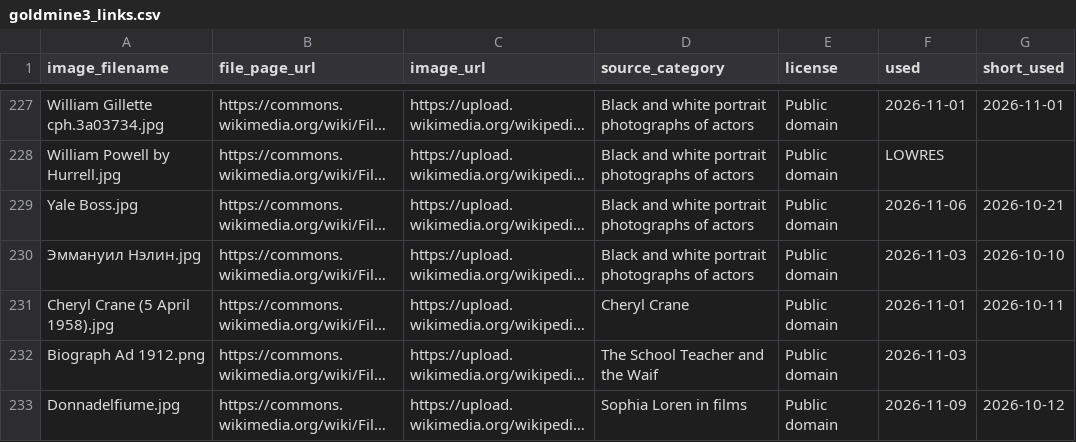
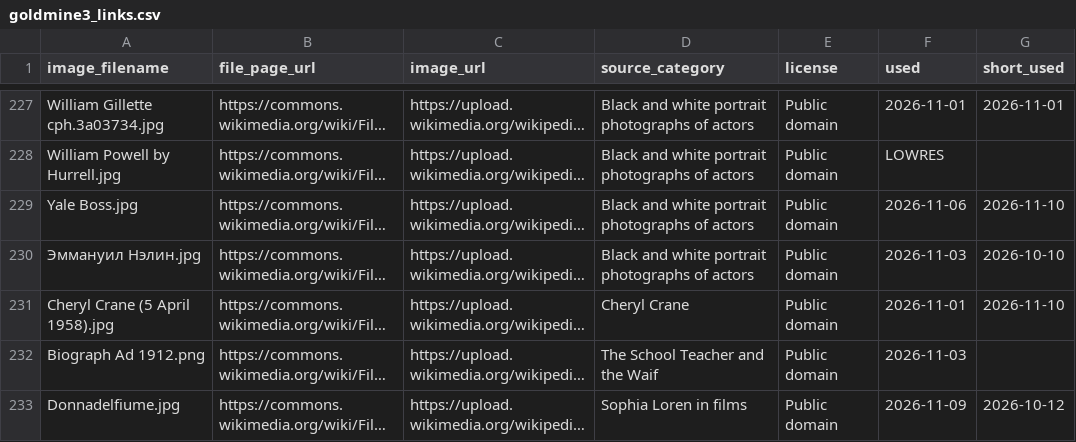
Before and after one commit to hashiraarchives/photo-reels, a CSV file: seed_data/goldmine3_links.csv, drawn as a sheet; only a part is shown, gaps mark what is left out; long unchanged cells end in …; the diff covers the shown part only; the diff names each change by its address in the sheet, - before the commit and + after, or states it on an @@ line.

```diff
--- a/seed_data/goldmine3_links.csv
+++ b/seed_data/goldmine3_links.csv
-G229 (short_used): 2026-10-21
+G229 (short_used): 2026-11-10
-G231 (short_used): 2026-10-11
+G231 (short_used): 2026-11-10
```
Also changed, not shown: 55 edited cells elsewhere in this file, seed_data/goldmine_links.csv, 9 other files.
